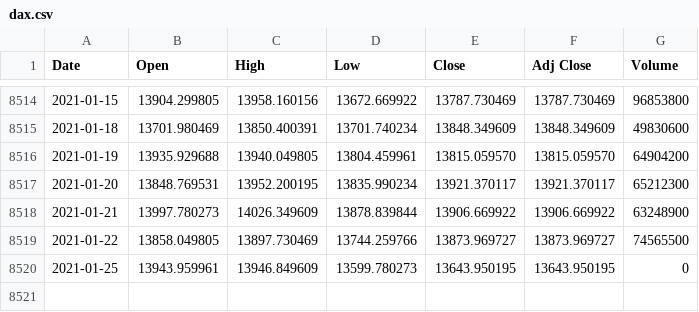
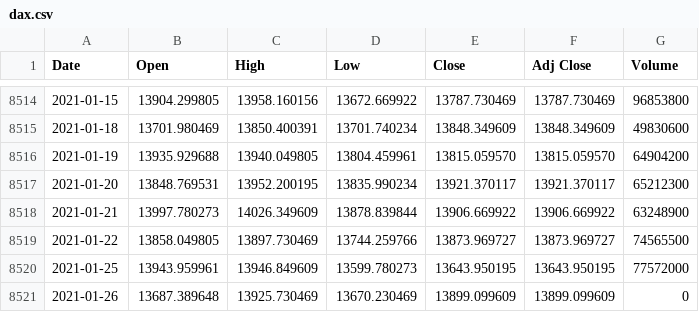
Before and after one commit to loelschlaeger/fHMM, a CSV file: data/dax.csv, drawn as a sheet; only a part is shown, gaps mark what is left out.

Commit message:
data update

```diff
--- a/data/dax.csv
+++ b/data/dax.csv
@@ -8519,2 +8519,3 @@ Date,Open,High,Low,Close,Adj Close,Volume
 2021-01-22,13858.049805,13897.730469,13744.259766,13873.969727,13873.969727,74565500
-2021-01-25,13943.959961,13946.849609,13599.780273,13643.950195,13643.950195,0
+2021-01-25,13943.959961,13946.849609,13599.780273,13643.950195,13643.950195,77572000
+2021-01-26,13687.389648,13925.730469,13670.230469,13899.099609,13899.099609,0
```
